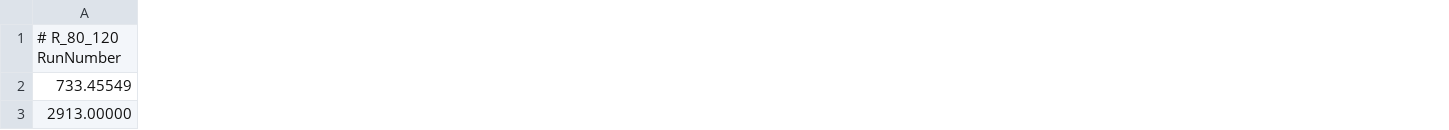
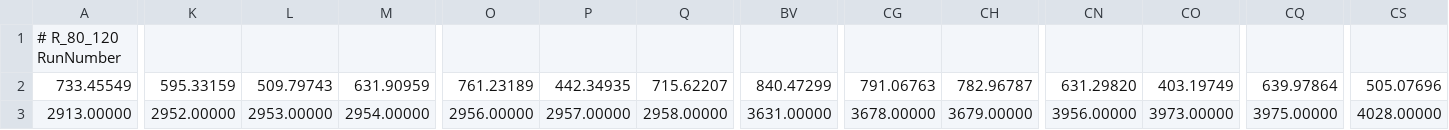
Before and after one commit to cta-observatory/lst-crab-performance-paper-2023, a CSV file: 4_data_sample/R_80_120.csv, drawn as a sheet; only a part is shown, gaps mark what is left out; the diff covers the shown part only; the diff names each change by its address in the sheet, - before the commit and + after, or states it on an @@ line.

```diff
--- a/4_data_sample/R_80_120.csv
+++ b/4_data_sample/R_80_120.csv
+column K, rows 2-3: 595.33159 | 2952.00000
+column L, rows 2-3: 509.79743 | 2953.00000
+column M, rows 2-3: 631.90959 | 2954.00000
+column O, rows 2-3: 761.23189 | 2956.00000
+column P, rows 2-3: 442.34935 | 2957.00000
+column Q, rows 2-3: 715.62207 | 2958.00000
+column BV, rows 2-3: 840.47299 | 3631.00000
+column CG, rows 2-3: 791.06763 | 3678.00000
+column CH, rows 2-3: 782.96787 | 3679.00000
+column CN, rows 2-3: 631.29820 | 3956.00000
+column CO, rows 2-3: 403.19749 | 3973.00000
+column CQ, rows 2-3: 639.97864 | 3975.00000
+column CS, rows 2-3: 505.07696 | 4028.00000
```
Also changed, not shown: 9 added columns elsewhere in this file, 1 other file.
